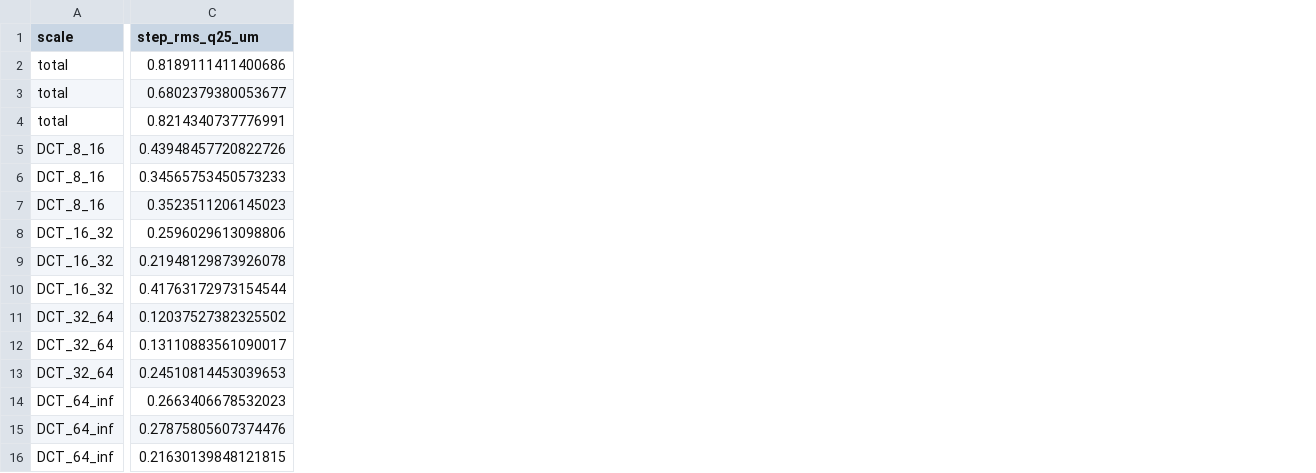
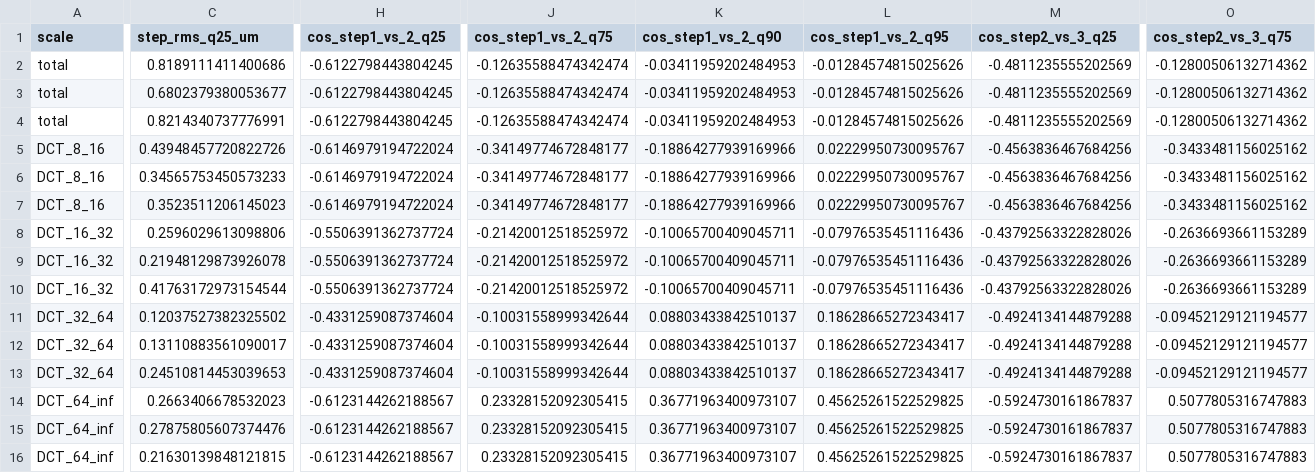
Before and after one commit to milumilelu/physics-guided-mamba2, a CSV file: outputs/phase1_5/pass_step_stats.csv, drawn as a sheet; only a part is shown, gaps mark what is left out; the diff covers the shown part only; the diff names each change by its address in the sheet, - before the commit and + after, or states it on an @@ line.

Commit message:
Phase 1.5R.1 修正：pass 图索引 bug、描述符严谨命名/单位、撤 49/50 分类、conditional 判据纳入 Q75/Q90+LOCO、LOCO top-5 明细与 montage、shuffled null 200 次存 CSV、turning cosine bootstrap CI、depth-Q 基线 session composition 匹配

```diff
--- a/outputs/phase1_5/pass_step_stats.csv
+++ b/outputs/phase1_5/pass_step_stats.csv
+column H (cos_step1_vs_2_q25), rows 2-16: -0.6122798443804245 | -0.6122798443804245 | -0.6122798443804245 | -0.6146979194722024 | -0.6146979194722024 | -0.6146979194722024 | -0.5506391362737724 | -0.5506391362737724 | -0.5506391362737724 | -0.4331259087374604 | -0.4331259087374604 | -0.4331259087374604 | -0.6123144262188567 | -0.6123144262188567 | -0.6123144262188567
+column J (cos_step1_vs_2_q75), rows 2-16: -0.12635588474342474 | -0.12635588474342474 | -0.12635588474342474 | -0.34149774672848177 | -0.34149774672848177 | -0.34149774672848177 | -0.21420012518525972 | -0.21420012518525972 | -0.21420012518525972 | -0.10031558999342644 | -0.10031558999342644 | -0.10031558999342644 | 0.23328152092305415 | 0.23328152092305415 | 0.23328152092305415
+column K (cos_step1_vs_2_q90), rows 2-16: -0.03411959202484953 | -0.03411959202484953 | -0.03411959202484953 | -0.18864277939169966 | -0.18864277939169966 | -0.18864277939169966 | -0.10065700409045711 | -0.10065700409045711 | -0.10065700409045711 | 0.08803433842510137 | 0.08803433842510137 | 0.08803433842510137 | 0.36771963400973107 | 0.36771963400973107 | 0.36771963400973107
+column L (cos_step1_vs_2_q95), rows 2-16: -0.01284574815025626 | -0.01284574815025626 | -0.01284574815025626 | 0.02229950730095767 | 0.02229950730095767 | 0.02229950730095767 | -0.07976535451116436 | -0.07976535451116436 | -0.07976535451116436 | 0.18628665272343417 | 0.18628665272343417 | 0.18628665272343417 | 0.45625261522529825 | 0.45625261522529825 | 0.45625261522529825
+column M (cos_step2_vs_3_q25), rows 2-16: -0.4811235555202569 | -0.4811235555202569 | -0.4811235555202569 | -0.4563836467684256 | -0.4563836467684256 | -0.4563836467684256 | -0.43792563322828026 | -0.43792563322828026 | -0.43792563322828026 | -0.4924134144879288 | -0.4924134144879288 | -0.4924134144879288 | -0.5924730161867837 | -0.5924730161867837 | -0.5924730161867837
+column O (cos_step2_vs_3_q75), rows 2-16: -0.12800506132714362 | -0.12800506132714362 | -0.12800506132714362 | -0.3433481156025162 | -0.3433481156025162 | -0.3433481156025162 | -0.2636693661153289 | -0.2636693661153289 | -0.2636693661153289 | -0.09452129121194577 | -0.09452129121194577 | -0.09452129121194577 | 0.5077805316747883 | 0.5077805316747883 | 0.5077805316747883
```
Also changed, not shown: 2 added columns elsewhere in this file, outputs/phase1_5/baseline_matched.csv, outputs/phase1_5/morphology_descriptors.csv, 8 other files.
